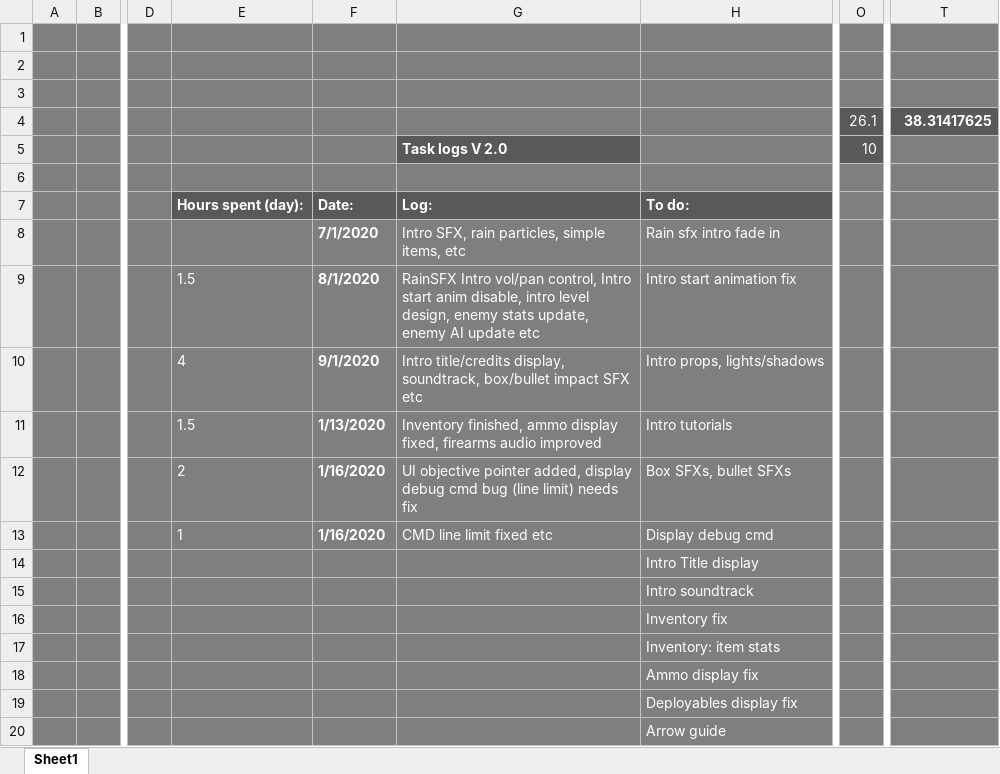
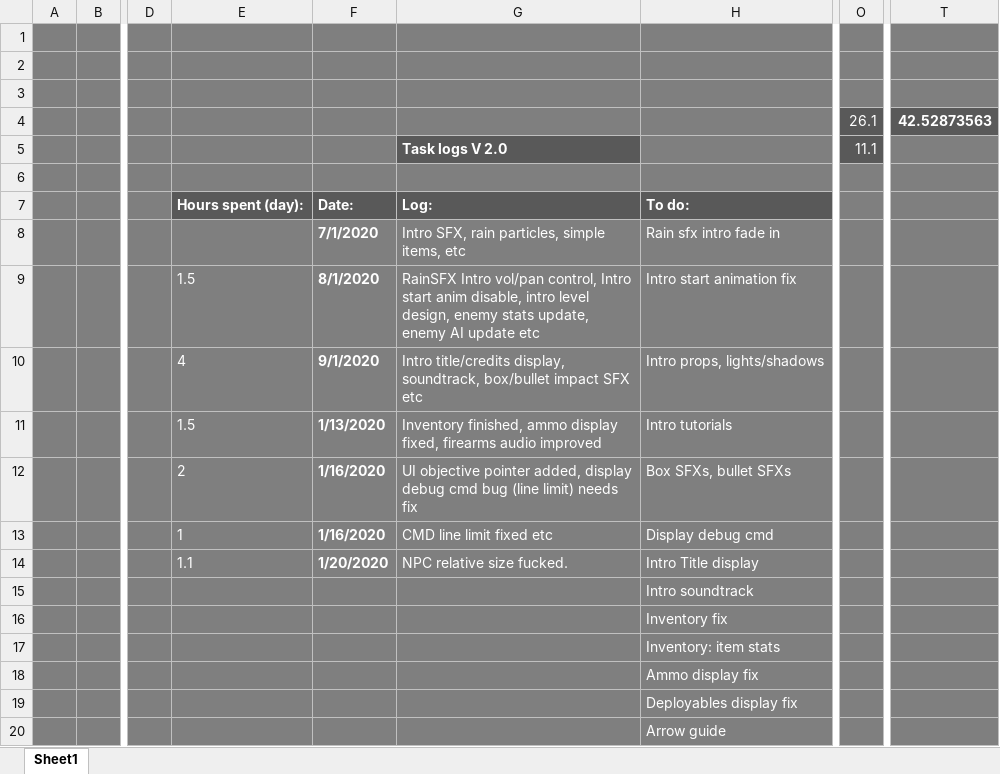
Before and after one commit to HBRYU/Flammable_Blood, an Excel workbook: Task logs 2.xlsx, sheet Sheet1, drawn as a sheet; only a part is shown, gaps mark what is left out; values as stored, in another font and other column widths than the file's, no borders; the diff names each change by its address in the sheet, - before the commit and + after, or states it on an @@ line.

```diff
--- a/Task logs 2.xlsx (sheet Sheet1)
+++ b/Task logs 2.xlsx (sheet Sheet1)
-T4: 38.31417625
+T4: 42.52873563
-O5: 10
+O5: 11.1
-E14: (empty)
+E14: 1.1
-F14: (empty)
+F14: 1/20/2020
-G14: (empty)
+G14: NPC relative size fucked.
```
Also changed, not shown: 14 other files.
